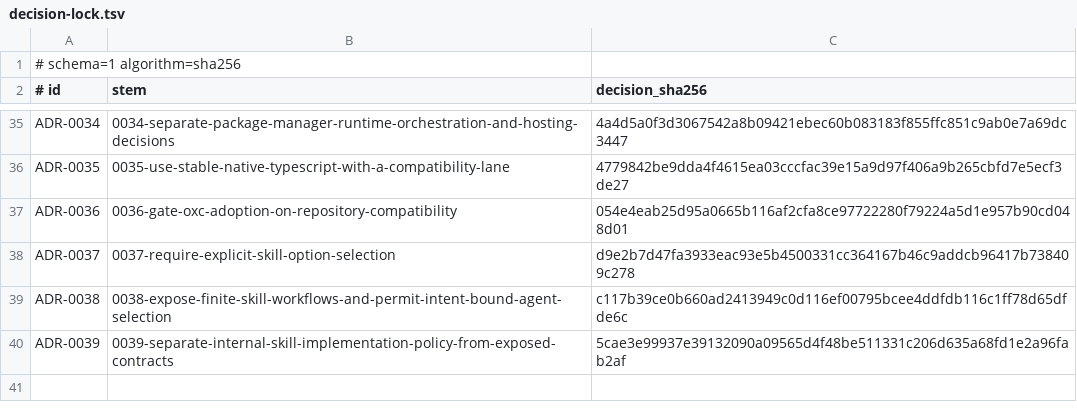
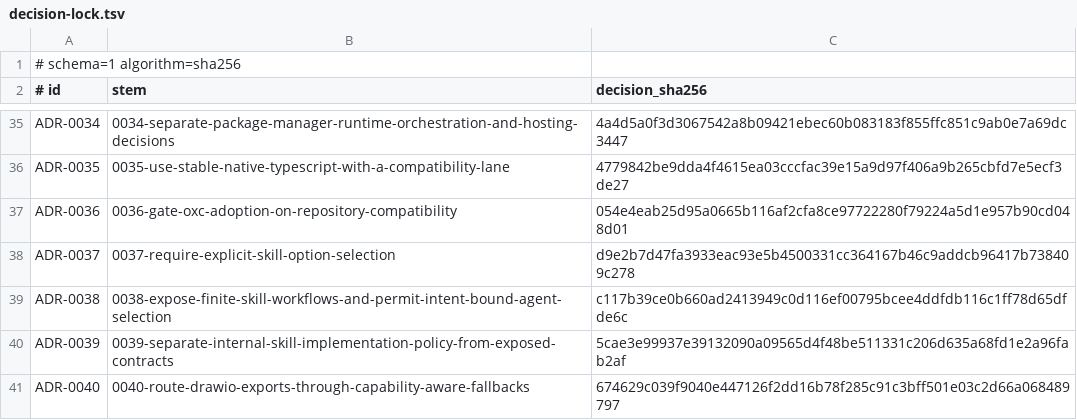
Before and after one commit to stark-ai-de/agent-skills, a TSV file: scripts/validation/adrs/decision-lock.tsv, drawn as a sheet; only a part is shown, gaps mark what is left out.

Commit message:
docs(adr): accept drawio capability routing

```diff
--- a/scripts/validation/adrs/decision-lock.tsv
+++ b/scripts/validation/adrs/decision-lock.tsv
@@ -40 +40,2 @@ ADR-0038	0038-expose-finite-skill-workflows-and-permit-intent-bound-agent-select
 ADR-0039	0039-separate-internal-skill-implementation-policy-from-exposed-contracts	5cae3e99937e39132090a09565d4f48be511331c206d635a68fd1e2a96fab2af
+ADR-0040	0040-route-drawio-exports-through-capability-aware-fallbacks	674629c039f9040e447126f2dd16b78f285c91c3bff501e03c2d66a068489797
```
Also changed, not shown: 4 other files.
